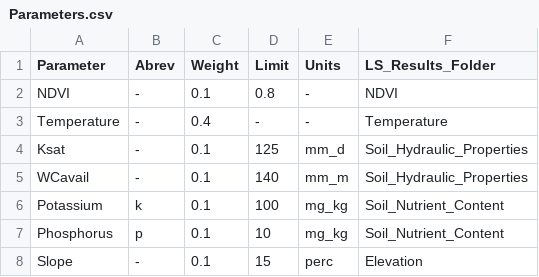
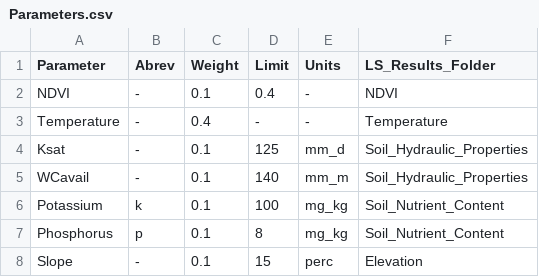
Before and after one commit to FutureWater/bucra, a CSV file: Croptimal/03_Python_Scripts/Parameters.csv, drawn as a sheet.

```diff
--- a/Croptimal/03_Python_Scripts/Parameters.csv
+++ b/Croptimal/03_Python_Scripts/Parameters.csv
@@ -1,3 +1,3 @@
 Parameter,Abrev,Weight,Limit,Units,LS_Results_Folder
-NDVI,-,0.1,0.8,-,NDVI
+NDVI,-,0.1,0.4,-,NDVI
 Temperature,-,0.4,-,-,Temperature
@@ -6,3 +6,3 @@ WCavail,-,0.1,140,mm_m,Soil_Hydraulic_Properties
 Potassium,k,0.1,100,mg_kg,Soil_Nutrient_Content
-Phosphorus,p,0.1,10,mg_kg,Soil_Nutrient_Content
+Phosphorus,p,0.1,8,mg_kg,Soil_Nutrient_Content
 Slope,-,0.1,15,perc,Elevation
```
Also changed, not shown: Croptimal/03_Python_Scripts/Cropping_calendar.csv, 8 other files.
